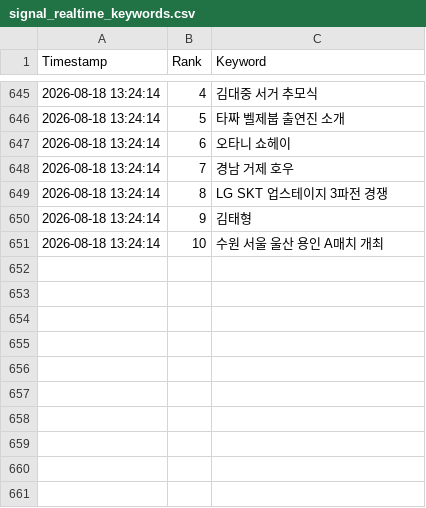
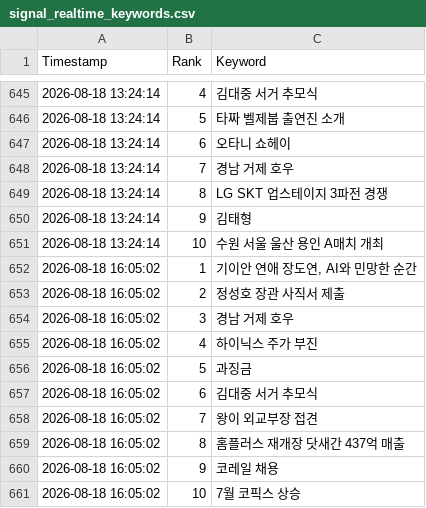
Before and after one commit to wafflecomm/TrafficCatcher, a CSV file: signal_realtime_keywords.csv, drawn as a sheet; only a part is shown, gaps mark what is left out; the diff names each change by its address in the sheet, - before the commit and + after, or states it on an @@ line.

```diff
--- a/signal_realtime_keywords.csv
+++ b/signal_realtime_keywords.csv
+row 652: 2026-08-18 16:05:02 | 1 | 기이안 연애 장도연, AI와 민망한 순간
+row 653: 2026-08-18 16:05:02 | 2 | 정성호 장관 사직서 제출
+row 654: 2026-08-18 16:05:02 | 3 | 경남 거제 호우
+row 655: 2026-08-18 16:05:02 | 4 | 하이닉스 주가 부진
+row 656: 2026-08-18 16:05:02 | 5 | 과징금
+row 657: 2026-08-18 16:05:02 | 6 | 김대중 서거 추모식
+row 658: 2026-08-18 16:05:02 | 7 | 왕이 외교부장 접견
+row 659: 2026-08-18 16:05:02 | 8 | 홈플러스 재개장 닷새간 437억 매출
+row 660: 2026-08-18 16:05:02 | 9 | 코레일 채용
+row 661: 2026-08-18 16:05:02 | 10 | 7월 코픽스 상승
```
Also changed, not shown: 2 other files.
